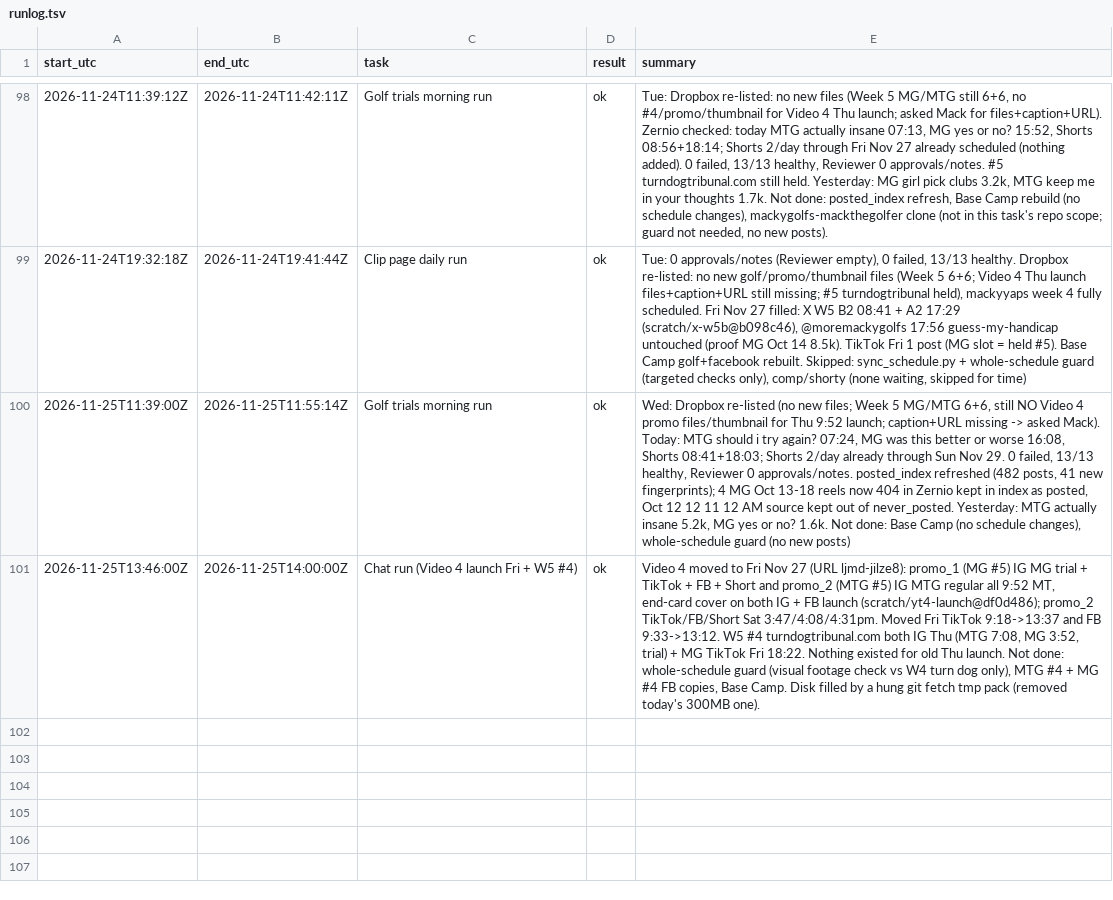
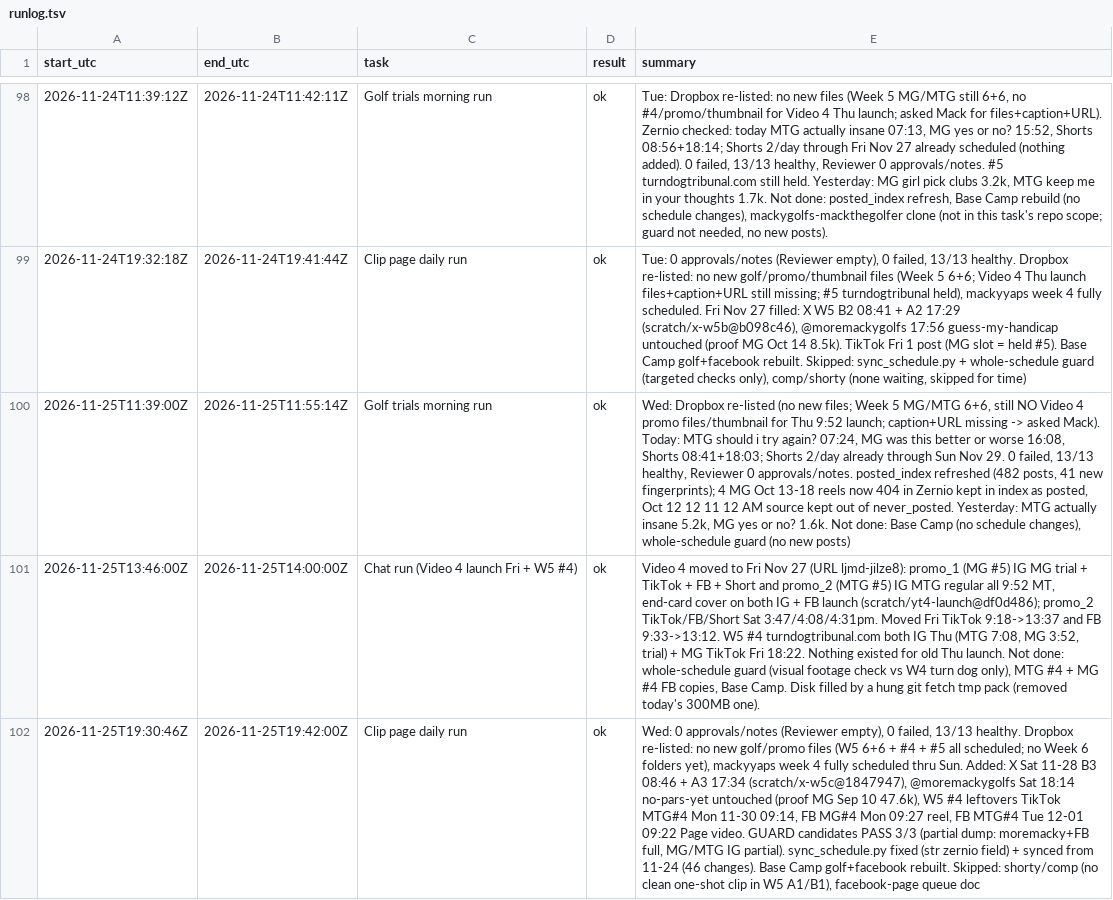
Before and after one commit to mack-fitz/clips, a TSV file: state/runlog.tsv, drawn as a sheet; only a part is shown, gaps mark what is left out; the diff names each change by its address in the sheet, - before the commit and + after, or states it on an @@ line.

```diff
--- a/state/runlog.tsv
+++ b/state/runlog.tsv
+row 102: 2026-11-25T19:30:46Z | 2026-11-25T19:42:00Z | Clip page daily run | ok | Wed: 0 approvals/notes (Reviewer empty), 0 failed, 13/13 healthy. Dropbox re-listed: no new golf/promo files (W5 6+6 + #4 + #5 all scheduled; no Week 6 folders yet), mackyyaps week 4 fully scheduled thru Sun. Added: X Sat 11-28 B3 08:46 + A3 17:34 (scratch/x-w5c@1847947), @moremackygolfs Sat 18:14 no-pars-yet untouched (proof MG Sep 10 47.6k), W5 #4 leftovers TikTok MTG#4 Mon 11-30 09:14, FB MG#4 Mon 09:27 reel, FB MTG#4 Tue 12-01 09:22 Page video. GUARD candidates PASS 3/3 (partial dump: moremacky+FB full, MG/MTG IG partial). sync_schedule.py fixed (str zernio field) + synced from 11-24 (46 changes). Base Camp golf+facebook rebuilt. Skipped: shorty/comp (no clean one-shot clip in W5 A1/B1), facebook-page queue doc
```
Also changed, not shown: 3 other files.
